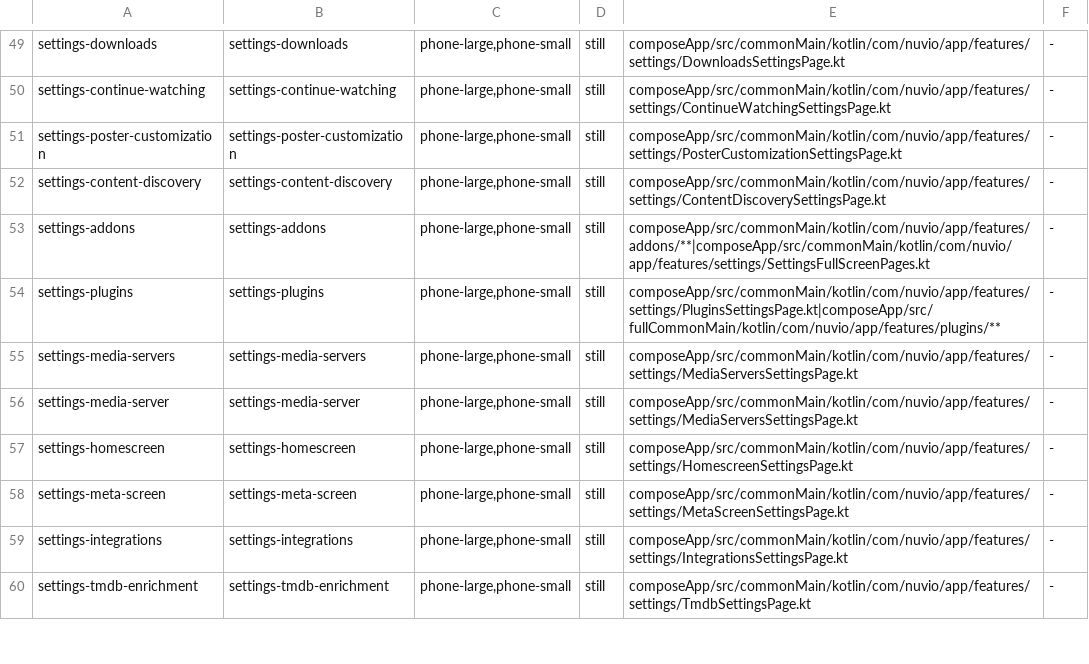
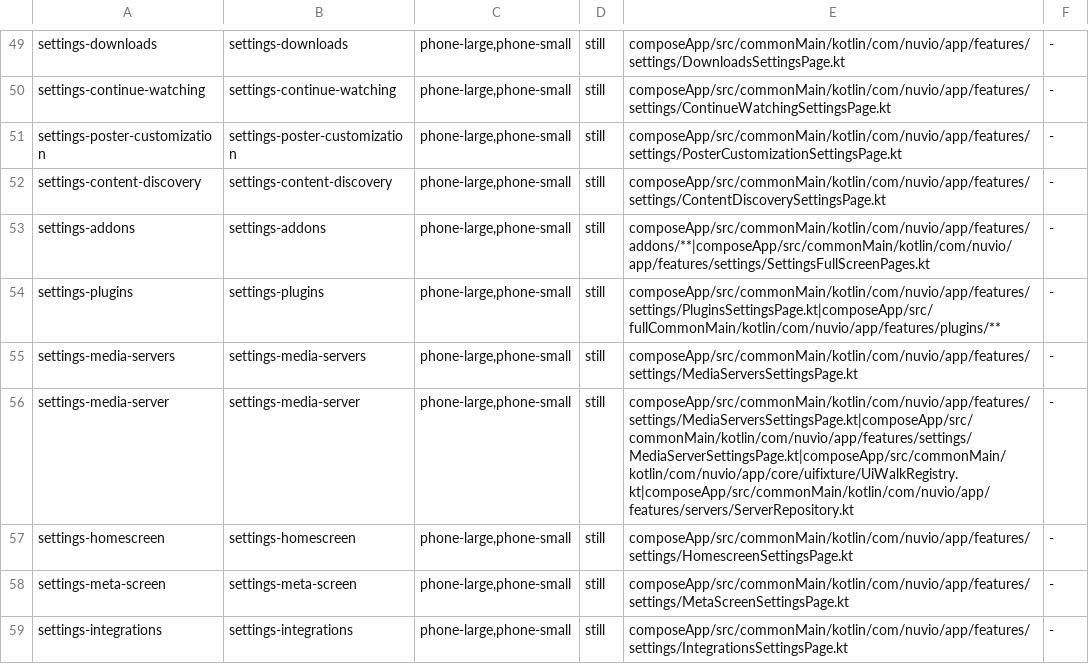
Before and after one commit to SimSalabimse/NuvioMobile-Enhanced, a TSV file: scripts/ui-manifest.tsv, drawn as a sheet; only a part is shown, gaps mark what is left out; the shorter side is filled out with more unchanged rows.

```diff
--- a/scripts/ui-manifest.tsv
+++ b/scripts/ui-manifest.tsv
@@ -55,3 +55,3 @@ settings-plugins	settings-plugins	phone-large,phone-small	still	composeApp/src/c
 settings-media-servers	settings-media-servers	phone-large,phone-small	still	composeApp/src/commonMain/kotlin/com/nuvio/app/features/settings/MediaServersSettingsPage.kt	-
-settings-media-server	settings-media-server	phone-large,phone-small	still	composeApp/src/commonMain/kotlin/com/nuvio/app/features/settings/MediaServersSettingsPage.kt	-
+settings-media-server	settings-media-server	phone-large,phone-small	still	composeApp/src/commonMain/kotlin/com/nuvio/app/features/settings/MediaServersSettingsPage.kt|composeApp/src/commonMain/kotlin/com/nuvio/app/features/settings/MediaServerSettingsPage.kt|composeApp/src/commonMain/kotlin/com/nuvio/app/core/uifixture/UiWalkRegistry.kt|composeApp/src/commonMain/kotlin/com/nuvio/app/features/servers/ServerRepository.kt	-
 settings-homescreen	settings-homescreen	phone-large,phone-small	still	composeApp/src/commonMain/kotlin/com/nuvio/app/features/settings/HomescreenSettingsPage.kt	-
```
Also changed, not shown: 11 other files.
